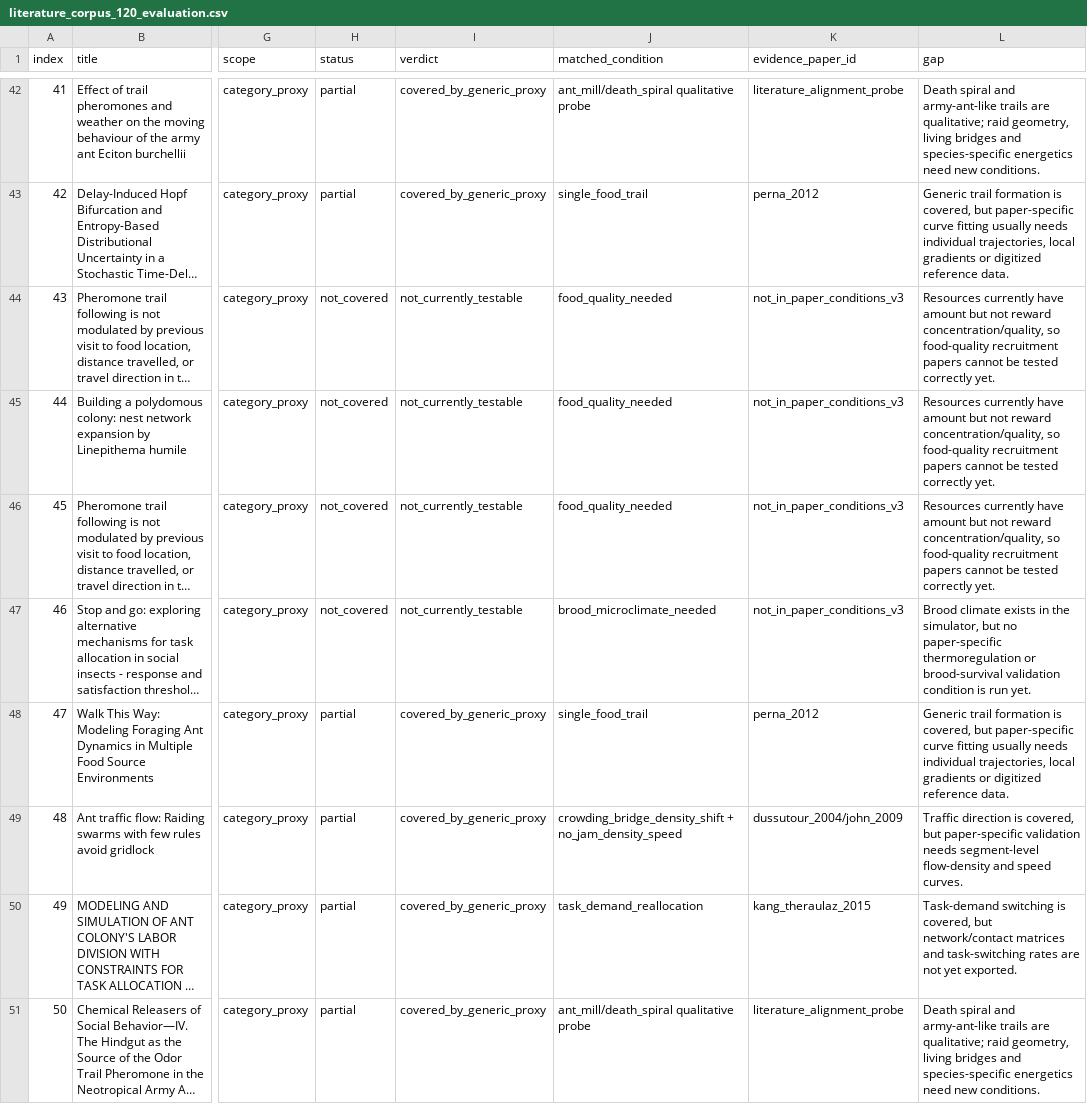
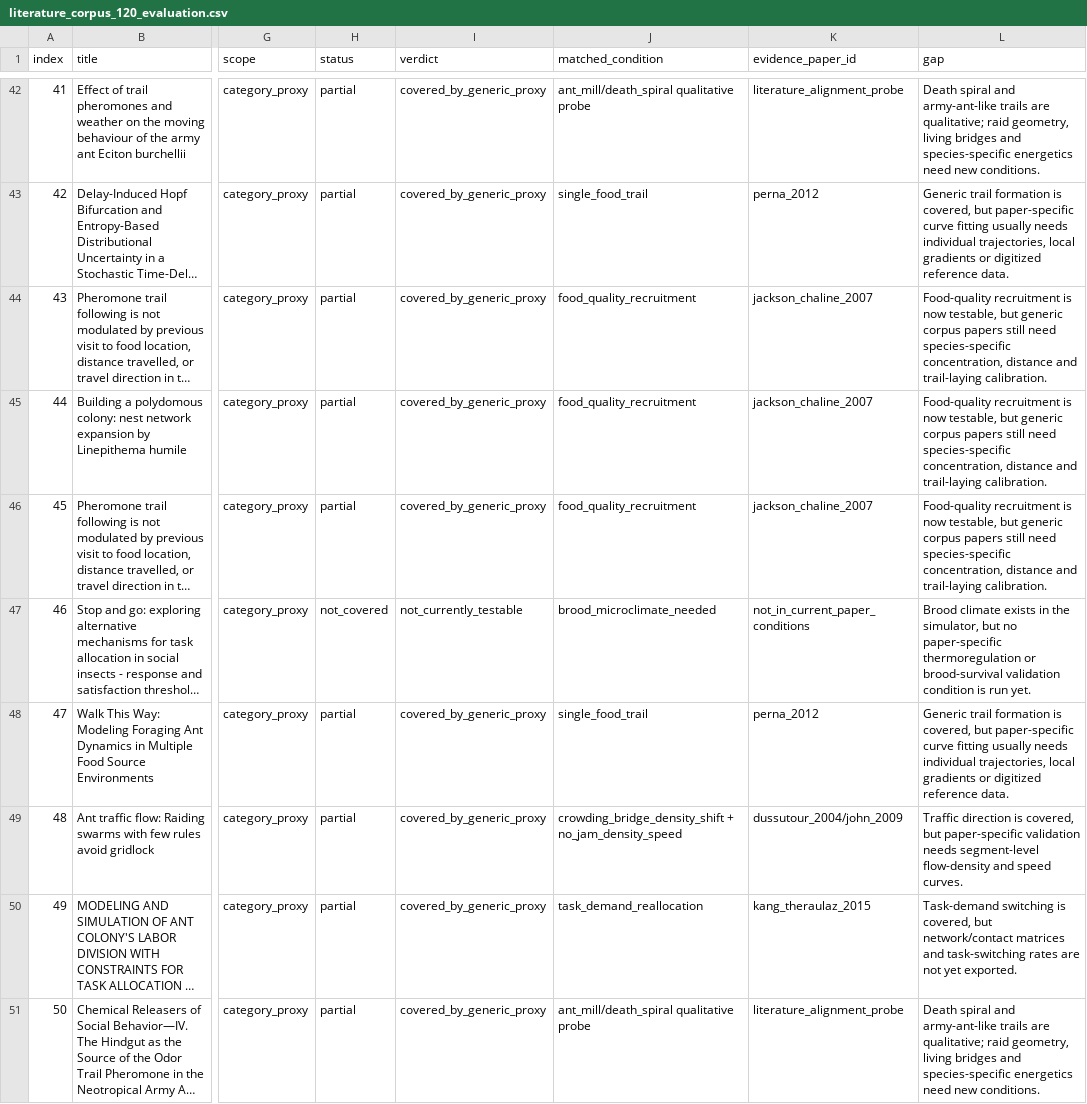
Before and after one commit to s9213712/ant-colony-sim, a CSV file: outputs/literature_corpus_120_evaluation.csv, drawn as a sheet; only a part is shown, gaps mark what is left out; long unchanged cells end in …; the diff covers the shown part only; the diff names each change by its address in the sheet, - before the commit and + after, or states it on an @@ line.

```diff
--- a/outputs/literature_corpus_120_evaluation.csv
+++ b/outputs/literature_corpus_120_evaluation.csv
-H44:H46 (status): not_covered
+H44:H46 (status): partial
-I44:I46 (verdict): not_currently_testable
+I44:I46 (verdict): covered_by_generic_proxy
-J44:J46 (matched_condition): food_quality_needed
+J44:J46 (matched_condition): food_quality_recruitment
-K44:K46 (evidence_paper_id): not_in_paper_conditions_v3
+K44:K46 (evidence_paper_id): jackson_chaline_2007
-L44:L46 (gap): Resources currently have amount but not reward concentration/quality, so food-quality recruitment papers cannot be tested correctly yet.
+L44:L46 (gap): Food-quality recruitment is now testable, but generic corpus papers still need species-specific concentration, distance and trail-laying calibration.
-K47 (evidence_paper_id): not_in_paper_conditions_v3
+K47 (evidence_paper_id): not_in_current_paper_conditions
```
Also changed, not shown: 87 edited cells elsewhere in this file, outputs/literature_gap_backlog.csv, 13 other files.
